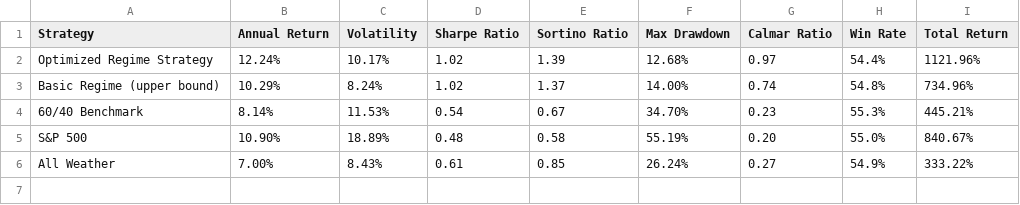
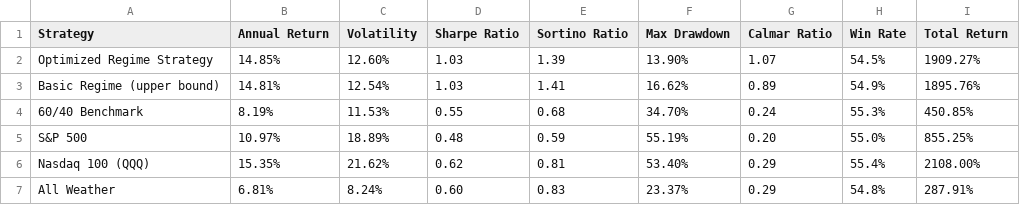
Before and after one commit to fintechshan/FontesFund, a CSV file: data/backtest_results/20yr_comparison.csv, drawn as a sheet.

```diff
--- a/data/backtest_results/20yr_comparison.csv
+++ b/data/backtest_results/20yr_comparison.csv
@@ -1,6 +1,7 @@
 Strategy,Annual Return,Volatility,Sharpe Ratio,Sortino Ratio,Max Drawdown,Calmar Ratio,Win Rate,Total Return
-Optimized Regime Strategy,12.24%,10.17%,1.02,1.39,12.68%,0.97,54.4%,1121.96%
-Basic Regime (upper bound),10.29%,8.24%,1.02,1.37,14.00%,0.74,54.8%,734.96%
-60/40 Benchmark,8.14%,11.53%,0.54,0.67,34.70%,0.23,55.3%,445.21%
-S&P 500,10.90%,18.89%,0.48,0.58,55.19%,0.20,55.0%,840.67%
-All Weather,7.00%,8.43%,0.61,0.85,26.24%,0.27,54.9%,333.22%
+Optimized Regime Strategy,14.85%,12.60%,1.03,1.39,13.90%,1.07,54.5%,1909.27%
+Basic Regime (upper bound),14.81%,12.54%,1.03,1.41,16.62%,0.89,54.9%,1895.76%
+60/40 Benchmark,8.19%,11.53%,0.55,0.68,34.70%,0.24,55.3%,450.85%
+S&P 500,10.97%,18.89%,0.48,0.59,55.19%,0.20,55.0%,855.25%
+Nasdaq 100 (QQQ),15.35%,21.62%,0.62,0.81,53.40%,0.29,55.4%,2108.00%
+All Weather,6.81%,8.24%,0.60,0.83,23.37%,0.29,54.8%,287.91%
```
Also changed, not shown: data/backtest_results/aggressive_equity_curve.csv, data/backtest_results/aggressive_monthly_returns.csv, 4 other files.
